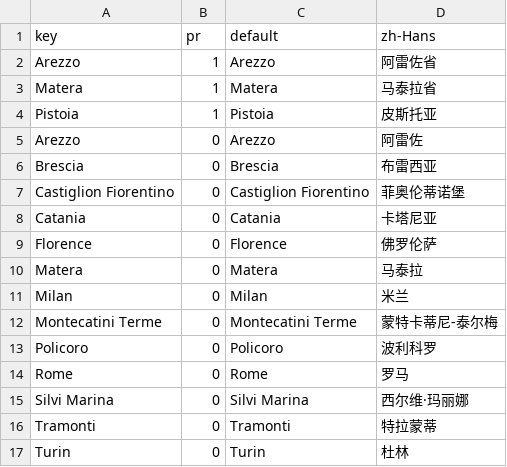
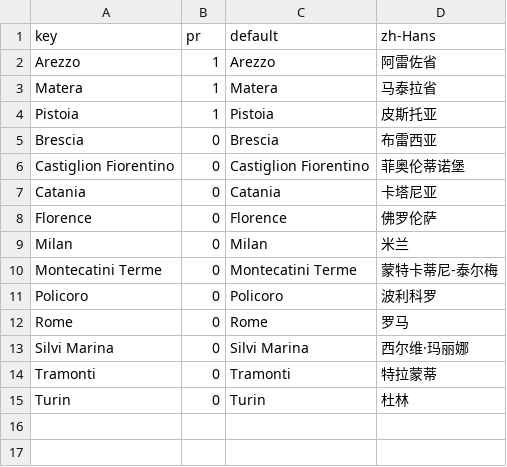
Before and after one commit to swingdance/regions, a CSV file: city/it.csv, drawn as a sheet.

Commit message:
Update city/it.csv: Rm Arezzo, Matera

```diff
--- a/city/it.csv
+++ b/city/it.csv
@@ -4,3 +4,2 @@ Matera,1,Matera,马泰拉省
 Pistoia,1,Pistoia,皮斯托亚
-Arezzo,0,Arezzo,阿雷佐
 Brescia,0,Brescia,布雷西亚
@@ -9,3 +8,2 @@ Catania,0,Catania,卡塔尼亚
 Florence,0,Florence,佛罗伦萨
-Matera,0,Matera,马泰拉
 Milan,0,Milan,米兰
```
